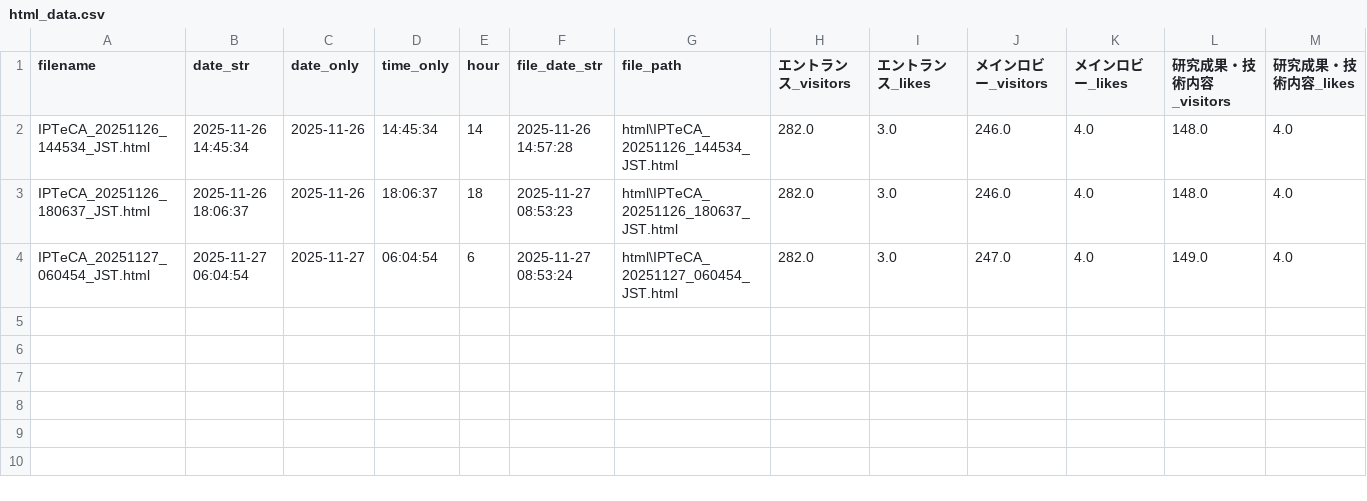
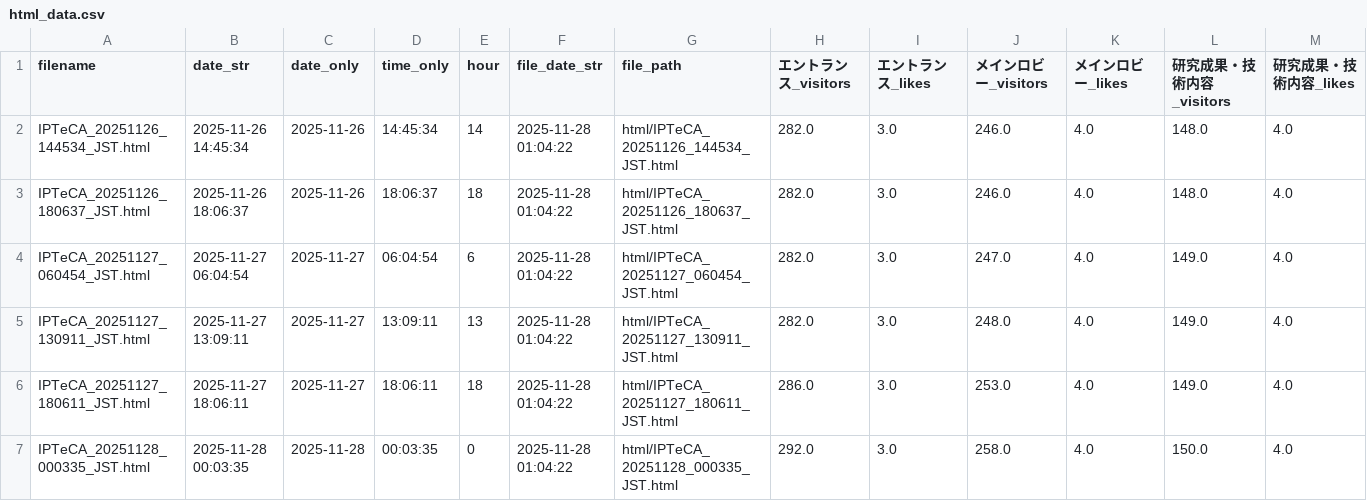
Before and after one commit to sassa4771/cluster-ipteca-screenshot-bot, a CSV file: graphs/html_data.csv, drawn as a sheet; only a part is shown; rows hold the shown columns only; the diff names each change by its address in the sheet, - before the commit and + after, or states it on an @@ line.

```diff
--- a/graphs/html_data.csv
+++ b/graphs/html_data.csv
-F2 (file_date_str): 2025-11-26 14:57:28
+F2 (file_date_str): 2025-11-28 01:04:22
-G2 (file_path): html\IPTeCA_20251126_144534_JST.html
+G2 (file_path): html/IPTeCA_20251126_144534_JST.html
-F3 (file_date_str): 2025-11-27 08:53:23
+F3 (file_date_str): 2025-11-28 01:04:22
-G3 (file_path): html\IPTeCA_20251126_180637_JST.html
+G3 (file_path): html/IPTeCA_20251126_180637_JST.html
-F4 (file_date_str): 2025-11-27 08:53:24
+F4 (file_date_str): 2025-11-28 01:04:22
-G4 (file_path): html\IPTeCA_20251127_060454_JST.html
+G4 (file_path): html/IPTeCA_20251127_060454_JST.html
+row 5: IPTeCA_20251127_130911_JST.html | 2025-11-27 13:09:11 | 2025-11-27 | 13:09:11 | 13 | 2025-11-28 01:04:22 | html/IPTeCA_20251127_130911_JST.html | 282.0 | 3.0 | 248.0 | 4.0 | 149.0 | 4.0
+row 6: IPTeCA_20251127_180611_JST.html | 2025-11-27 18:06:11 | 2025-11-27 | 18:06:11 | 18 | 2025-11-28 01:04:22 | html/IPTeCA_20251127_180611_JST.html | 286.0 | 3.0 | 253.0 | 4.0 | 149.0 | 4.0
+row 7: IPTeCA_20251128_000335_JST.html | 2025-11-28 00:03:35 | 2025-11-28 | 00:03:35 | 0 | 2025-11-28 01:04:22 | html/IPTeCA_20251128_000335_JST.html | 292.0 | 3.0 | 258.0 | 4.0 | 150.0 | 4.0
```
Also changed, not shown: 5 other files.
